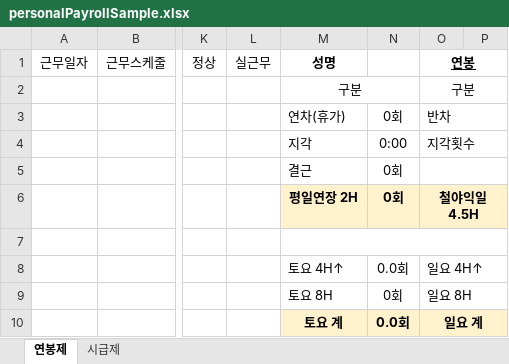
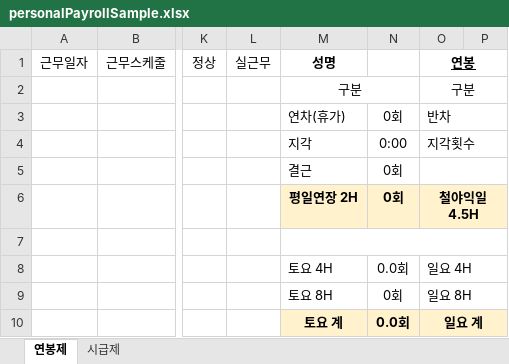
Before and after one commit to NICERYD/laquna-api, an Excel workbook: src/main/resources/hr/personalPayrollSample.xlsx, sheet 연봉제, drawn as a sheet; only a part is shown, gaps mark what is left out; values as stored, in another font and other column widths than the file's, no borders; the diff names each change by its address in the sheet, - before the commit and + after, or states it on an @@ line.

```diff
--- a/src/main/resources/hr/personalPayrollSample.xlsx (sheet 연봉제)
+++ b/src/main/resources/hr/personalPayrollSample.xlsx (sheet 연봉제)
-M8: 토요 4H↑
+M8: 토요 4H
-O8: 일요 4H↑
+O8: 일요 4H
```
Also changed, not shown: 3 other files.
